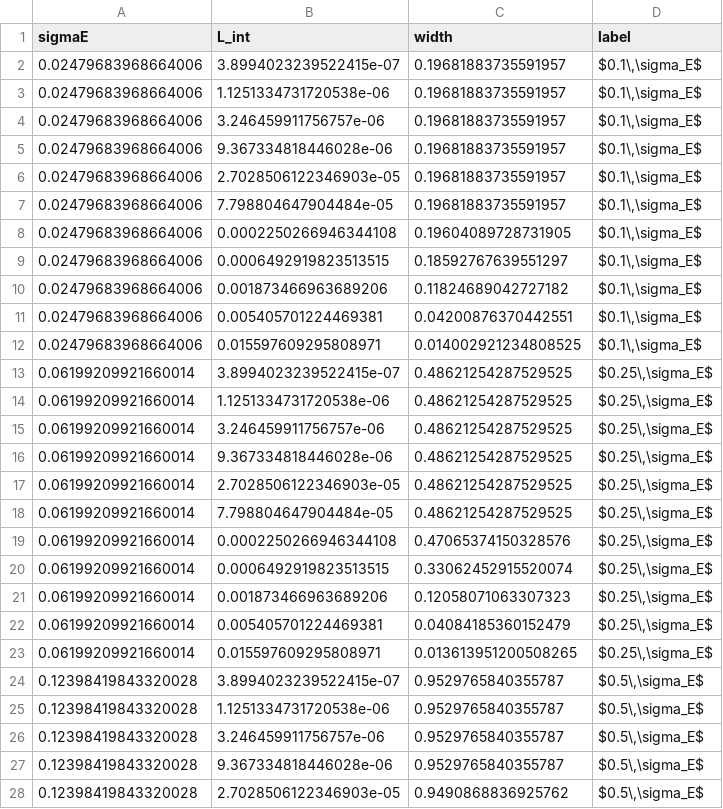
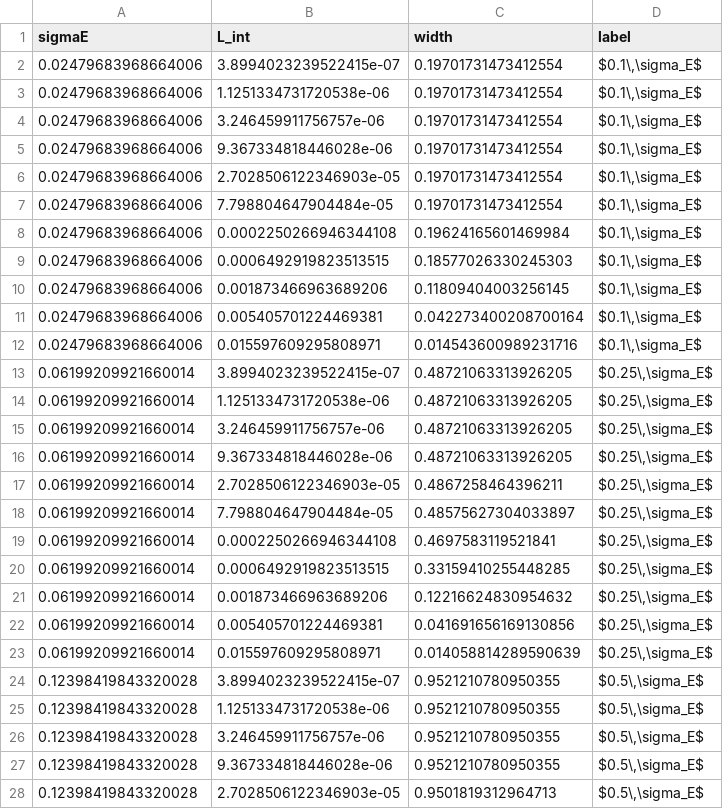
Before and after one commit to ShiranEv/ElectronCooling, a CSV file: final figures and data/SEM/width_vs_L_for_different_sigmaE.csv, drawn as a sheet; only a part is shown; the diff covers the shown part only.

```diff
--- a/final figures and data/SEM/width_vs_L_for_different_sigmaE.csv
+++ b/final figures and data/SEM/width_vs_L_for_different_sigmaE.csv
@@ -1,28 +1,28 @@
 sigmaE,L_int,width,label
-0.02479683968664006,3.8994023239522415e-07,0.19681883735591957,"$0.1\,\sigma_E$"
-0.02479683968664006,1.1251334731720538e-06,0.19681883735591957,"$0.1\,\sigma_E$"
-0.02479683968664006,3.246459911756757e-06,0.19681883735591957,"$0.1\,\sigma_E$"
-0.02479683968664006,9.367334818446028e-06,0.19681883735591957,"$0.1\,\sigma_E$"
-0.02479683968664006,2.7028506122346903e-05,0.19681883735591957,"$0.1\,\sigma_E$"
-0.02479683968664006,7.798804647904484e-05,0.19681883735591957,"$0.1\,\sigma_E$"
-0.02479683968664006,0.0002250266946344108,0.19604089728731905,"$0.1\,\sigma_E$"
-0.02479683968664006,0.0006492919823513515,0.18592767639551297,"$0.1\,\sigma_E$"
-0.02479683968664006,0.001873466963689206,0.11824689042727182,"$0.1\,\sigma_E$"
-0.02479683968664006,0.005405701224469381,0.04200876370442551,"$0.1\,\sigma_E$"
-0.02479683968664006,0.015597609295808971,0.014002921234808525,"$0.1\,\sigma_E$"
-0.06199209921660014,3.8994023239522415e-07,0.48621254287529525,"$0.25\,\sigma_E$"
-0.06199209921660014,1.1251334731720538e-06,0.48621254287529525,"$0.25\,\sigma_E$"
-0.06199209921660014,3.246459911756757e-06,0.48621254287529525,"$0.25\,\sigma_E$"
-0.06199209921660014,9.367334818446028e-06,0.48621254287529525,"$0.25\,\sigma_E$"
-0.06199209921660014,2.7028506122346903e-05,0.48621254287529525,"$0.25\,\sigma_E$"
-0.06199209921660014,7.798804647904484e-05,0.48621254287529525,"$0.25\,\sigma_E$"
-0.06199209921660014,0.0002250266946344108,0.47065374150328576,"$0.25\,\sigma_E$"
-0.06199209921660014,0.0006492919823513515,0.33062452915520074,"$0.25\,\sigma_E$"
-0.06199209921660014,0.001873466963689206,0.12058071063307323,"$0.25\,\sigma_E$"
-0.06199209921660014,0.005405701224469381,0.04084185360152479,"$0.25\,\sigma_E$"
-0.06199209921660014,0.015597609295808971,0.013613951200508265,"$0.25\,\sigma_E$"
-0.12398419843320028,3.8994023239522415e-07,0.9529765840355787,"$0.5\,\sigma_E$"
-0.12398419843320028,1.1251334731720538e-06,0.9529765840355787,"$0.5\,\sigma_E$"
-0.12398419843320028,3.246459911756757e-06,0.9529765840355787,"$0.5\,\sigma_E$"
-0.12398419843320028,9.367334818446028e-06,0.9529765840355787,"$0.5\,\sigma_E$"
-0.12398419843320028,2.7028506122346903e-05,0.9490868836925762,"$0.5\,\sigma_E$"
+0.02479683968664006,3.8994023239522415e-07,0.19701731473412554,"$0.1\,\sigma_E$"
+0.02479683968664006,1.1251334731720538e-06,0.19701731473412554,"$0.1\,\sigma_E$"
+0.02479683968664006,3.246459911756757e-06,0.19701731473412554,"$0.1\,\sigma_E$"
+0.02479683968664006,9.367334818446028e-06,0.19701731473412554,"$0.1\,\sigma_E$"
+0.02479683968664006,2.7028506122346903e-05,0.19701731473412554,"$0.1\,\sigma_E$"
+0.02479683968664006,7.798804647904484e-05,0.19701731473412554,"$0.1\,\sigma_E$"
+0.02479683968664006,0.0002250266946344108,0.19624165601469984,"$0.1\,\sigma_E$"
+0.02479683968664006,0.0006492919823513515,0.18577026330245303,"$0.1\,\sigma_E$"
+0.02479683968664006,0.001873466963689206,0.11809404003256145,"$0.1\,\sigma_E$"
+0.02479683968664006,0.005405701224469381,0.042273400208700164,"$0.1\,\sigma_E$"
+0.02479683968664006,0.015597609295808971,0.014543600989231716,"$0.1\,\sigma_E$"
+0.06199209921660014,3.8994023239522415e-07,0.48721063313926205,"$0.25\,\sigma_E$"
+0.06199209921660014,1.1251334731720538e-06,0.48721063313926205,"$0.25\,\sigma_E$"
+0.06199209921660014,3.246459911756757e-06,0.48721063313926205,"$0.25\,\sigma_E$"
+0.06199209921660014,9.367334818446028e-06,0.48721063313926205,"$0.25\,\sigma_E$"
+0.06199209921660014,2.7028506122346903e-05,0.4867258464396211,"$0.25\,\sigma_E$"
+0.06199209921660014,7.798804647904484e-05,0.48575627304033897,"$0.25\,\sigma_E$"
+0.06199209921660014,0.0002250266946344108,0.4697583119521841,"$0.25\,\sigma_E$"
+0.06199209921660014,0.0006492919823513515,0.33159410255448285,"$0.25\,\sigma_E$"
+0.06199209921660014,0.001873466963689206,0.12216624830954632,"$0.25\,\sigma_E$"
+0.06199209921660014,0.005405701224469381,0.041691656169130856,"$0.25\,\sigma_E$"
+0.06199209921660014,0.015597609295808971,0.014058814289590639,"$0.25\,\sigma_E$"
+0.12398419843320028,3.8994023239522415e-07,0.9521210780950355,"$0.5\,\sigma_E$"
+0.12398419843320028,1.1251334731720538e-06,0.9521210780950355,"$0.5\,\sigma_E$"
+0.12398419843320028,3.246459911756757e-06,0.9521210780950355,"$0.5\,\sigma_E$"
+0.12398419843320028,9.367334818446028e-06,0.9521210780950355,"$0.5\,\sigma_E$"
+0.12398419843320028,2.7028506122346903e-05,0.9501819312964713,"$0.5\,\sigma_E$"
```
Also changed, not shown: 17 edited cells elsewhere in this file, final figures and data/SEM/width_vs_L_for_different_losses.csv, 3 other files.
